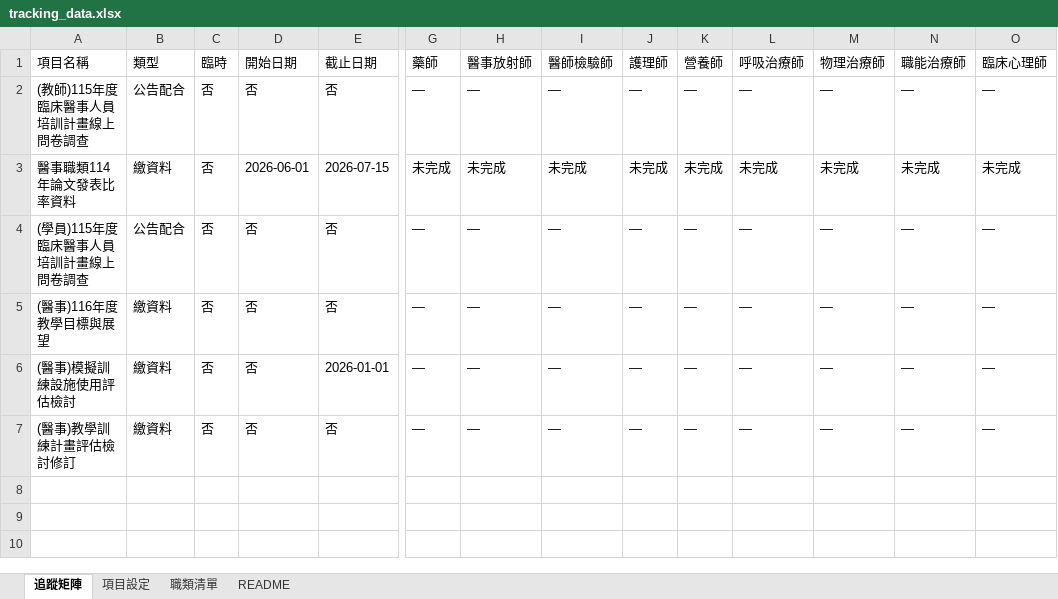
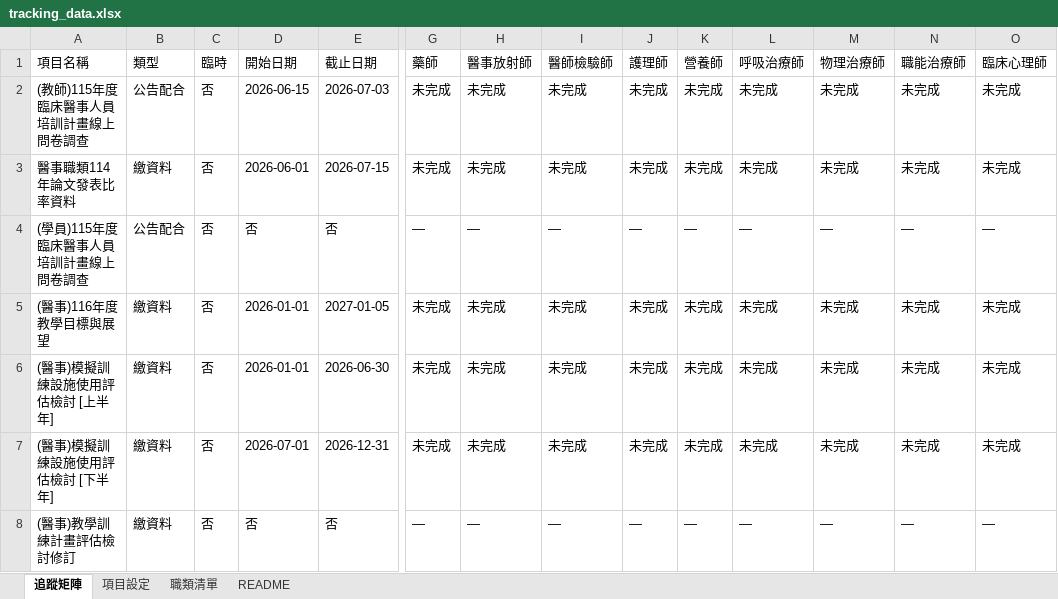
Before and after one commit to jmmvudci/teaching-tracking, an Excel workbook: tracking_data.xlsx, sheet 追蹤矩陣, drawn as a sheet; only a part is shown, gaps mark what is left out; values as stored, in another font and other column widths than the file's, no borders; removed rows and columns are numbered as before the commit, all else as after; rows hold the shown columns only; the diff names each change by its address in the sheet, - before the commit and + after, or states it on an @@ line.

Commit message:
update tracking data 2026/6/3 下午3:09:03

```diff
--- a/tracking_data.xlsx (sheet 追蹤矩陣)
+++ b/tracking_data.xlsx (sheet 追蹤矩陣)
-D2: 否
+D2: 2026-06-15
-E2: 否
+E2: 2026-07-03
-G2: —
+G2: 未完成
-H2: —
+H2: 未完成
-I2: —
+I2: 未完成
-J2: —
+J2: 未完成
-K2: —
+K2: 未完成
-L2: —
+L2: 未完成
-M2: —
+M2: 未完成
-N2: —
+N2: 未完成
-O2: —
+O2: 未完成
-D5: 否
+D5: 2026-01-01
-E5: 否
+E5: 2027-01-05
-G5: —
+G5: 未完成
-H5: —
+H5: 未完成
-I5: —
+I5: 未完成
-J5: —
+J5: 未完成
-K5: —
+K5: 未完成
-L5: —
+L5: 未完成
-M5: —
+M5: 未完成
-N5: —
+N5: 未完成
-O5: —
+O5: 未完成
-row 6: (醫事)模擬訓練設施使用評估檢討 | 繳資料 | 否 | 否 | 2026-01-01 | — | — | — | — | — | — | — | — | —
+row 6: (醫事)模擬訓練設施使用評估檢討 [上半年] | 繳資料 | 否 | 2026-01-01 | 2026-06-30 | 未完成 | 未完成 | 未完成 | 未完成 | 未完成 | 未完成 | 未完成 | 未完成 | 未完成
+row 7: (醫事)模擬訓練設施使用評估檢討 [下半年] | 繳資料 | 否 | 2026-07-01 | 2026-12-31 | 未完成 | 未完成 | 未完成 | 未完成 | 未完成 | 未完成 | 未完成 | 未完成 | 未完成
```
Also changed, not shown: sheet 項目設定, sheet README.
